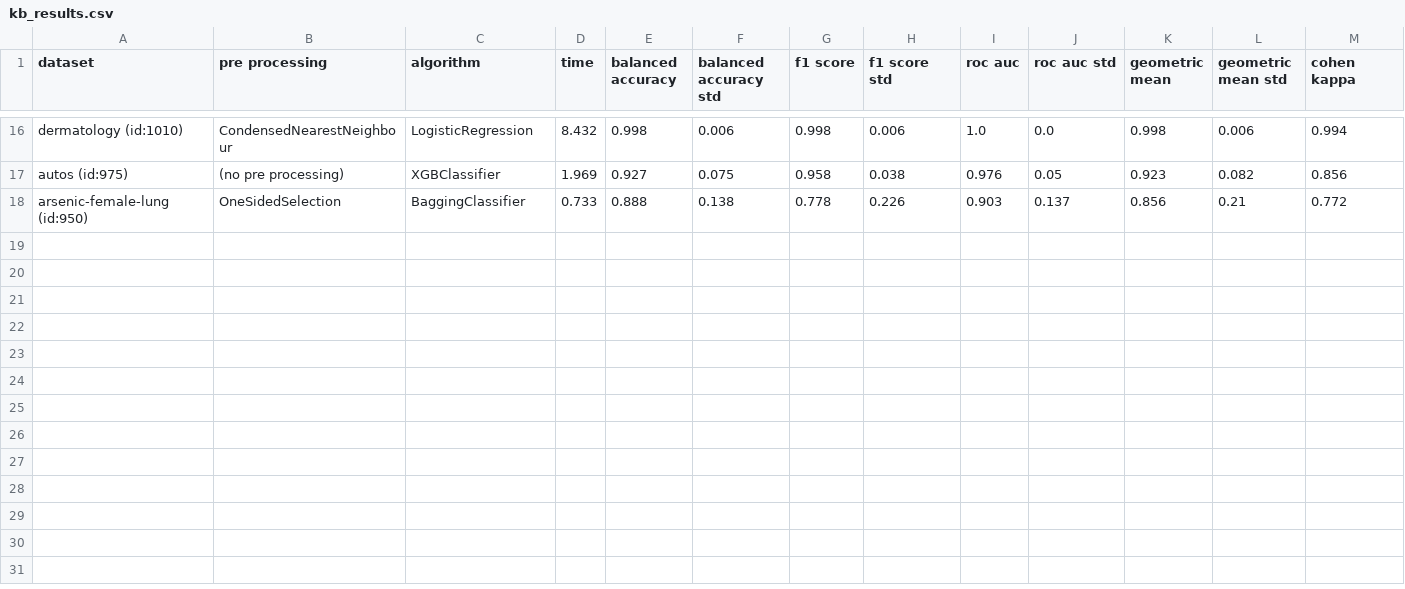
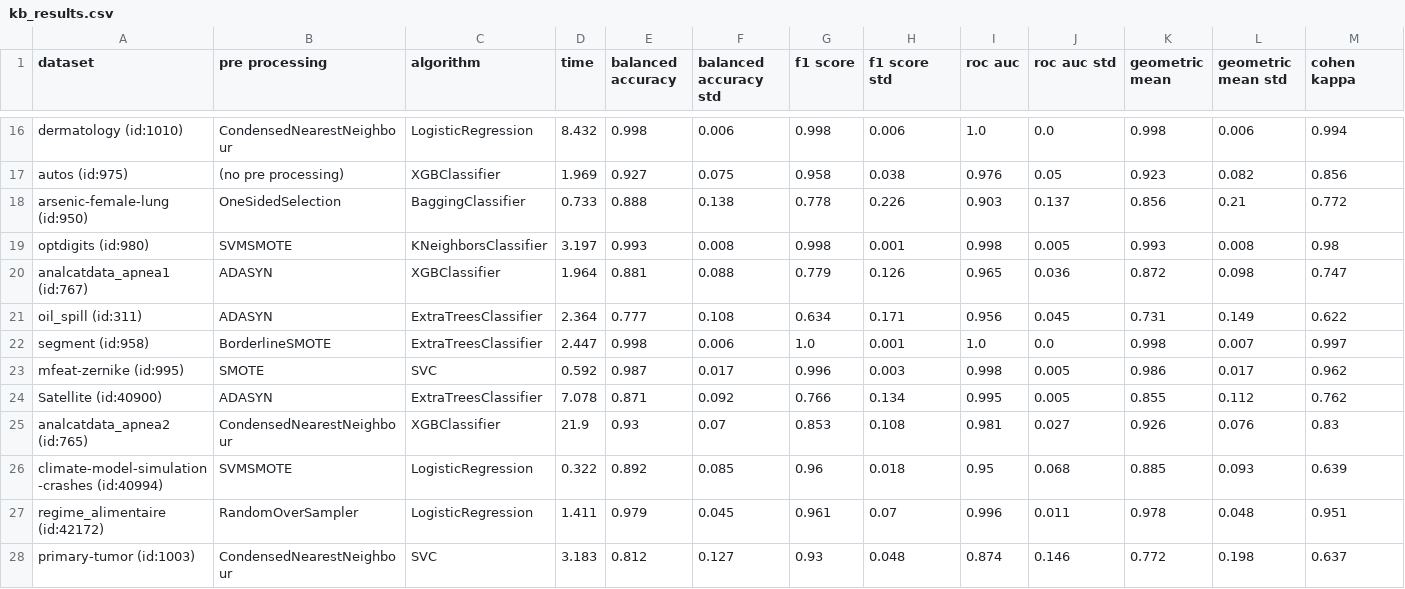
Before and after one commit to PedroVieira1160634/automated-imbalanced-classification, a CSV file: project/output/kb_results.csv, drawn as a sheet; only a part is shown, gaps mark what is left out; rows hold the shown columns only; the diff names each change by its address in the sheet, - before the commit and + after, or states it on an @@ line.

Commit message:
execution of 10 datasets of openml

```diff
--- a/project/output/kb_results.csv
+++ b/project/output/kb_results.csv
+row 19: optdigits (id:980) | SVMSMOTE | KNeighborsClassifier | 3.197 | 0.993 | 0.008 | 0.998 | 0.001 | 0.998 | 0.005 | 0.993 | 0.008 | 0.98
+row 20: analcatdata_apnea1 (id:767) | ADASYN | XGBClassifier | 1.964 | 0.881 | 0.088 | 0.779 | 0.126 | 0.965 | 0.036 | 0.872 | 0.098 | 0.747
+row 21: oil_spill (id:311) | ADASYN | ExtraTreesClassifier | 2.364 | 0.777 | 0.108 | 0.634 | 0.171 | 0.956 | 0.045 | 0.731 | 0.149 | 0.622
+row 22: segment (id:958) | BorderlineSMOTE | ExtraTreesClassifier | 2.447 | 0.998 | 0.006 | 1.0 | 0.001 | 1.0 | 0.0 | 0.998 | 0.007 | 0.997
+row 23: mfeat-zernike (id:995) | SMOTE | SVC | 0.592 | 0.987 | 0.017 | 0.996 | 0.003 | 0.998 | 0.005 | 0.986 | 0.017 | 0.962
+row 24: Satellite (id:40900) | ADASYN | ExtraTreesClassifier | 7.078 | 0.871 | 0.092 | 0.766 | 0.134 | 0.995 | 0.005 | 0.855 | 0.112 | 0.762
+row 25: analcatdata_apnea2 (id:765) | CondensedNearestNeighbour | XGBClassifier | 21.9 | 0.93 | 0.07 | 0.853 | 0.108 | 0.981 | 0.027 | 0.926 | 0.076 | 0.83
+row 26: climate-model-simulation-crashes (id:40994) | SVMSMOTE | LogisticRegression | 0.322 | 0.892 | 0.085 | 0.96 | 0.018 | 0.95 | 0.068 | 0.885 | 0.093 | 0.639
+row 27: regime_alimentaire (id:42172) | RandomOverSampler | LogisticRegression | 1.411 | 0.979 | 0.045 | 0.961 | 0.07 | 0.996 | 0.011 | 0.978 | 0.048 | 0.951
+row 28: primary-tumor (id:1003) | CondensedNearestNeighbour | SVC | 3.183 | 0.812 | 0.127 | 0.93 | 0.048 | 0.874 | 0.146 | 0.772 | 0.198 | 0.637
```
Also changed, not shown: 3 other files.
